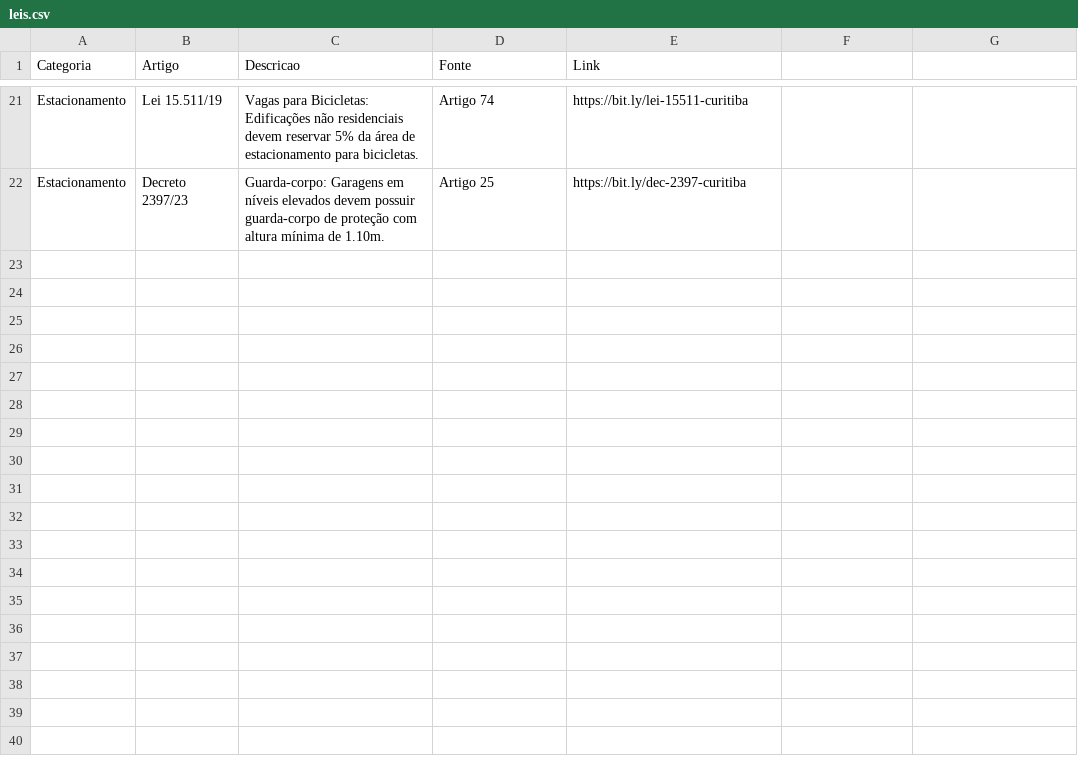
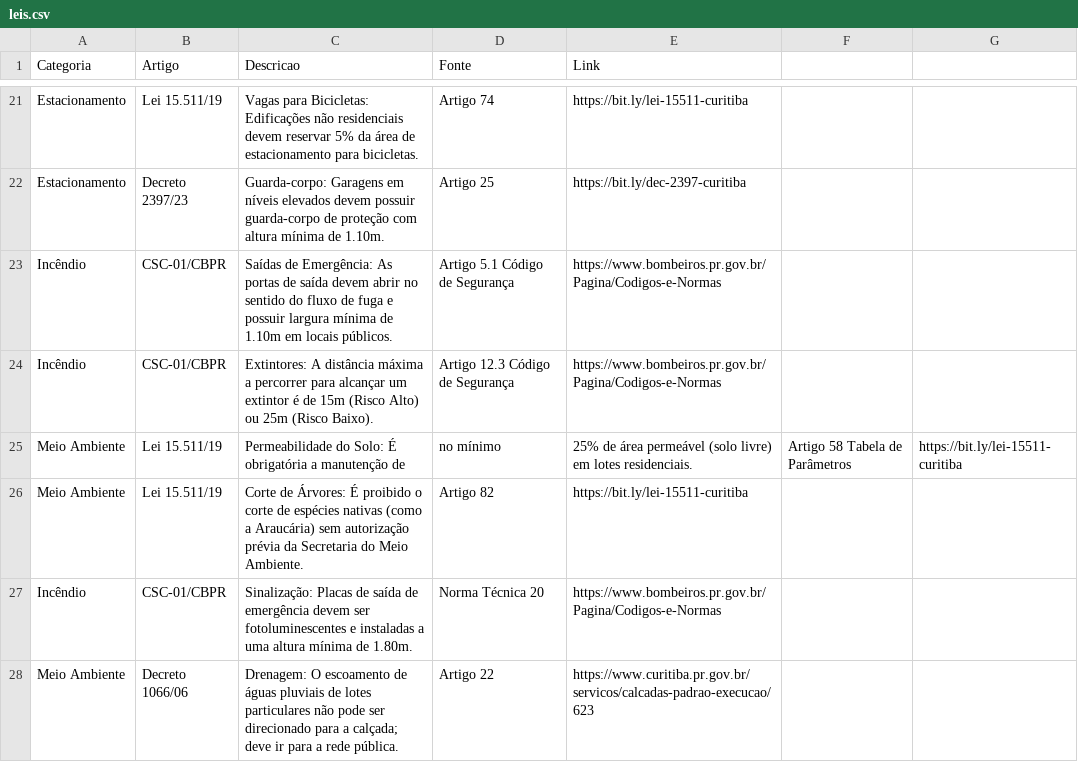
Before and after one commit to brunamidialand/Urbe, a CSV file: leis.csv, drawn as a sheet; only a part is shown, gaps mark what is left out.

Commit message:
Update leis.csv

```diff
--- a/leis.csv
+++ b/leis.csv
@@ -22 +22,7 @@ Estacionamento,Lei 15.511/19,Vagas para Bicicletas: Edificações não residenci
 Estacionamento,Decreto 2397/23,Guarda-corpo: Garagens em níveis elevados devem possuir guarda-corpo de proteção com altura mínima de 1.10m.,Artigo 25,https://bit.ly/dec-2397-curitiba
+Incêndio,CSC-01/CBPR,Saídas de Emergência: As portas de saída devem abrir no sentido do fluxo de fuga e possuir largura mínima de 1.10m em locais públicos.,Artigo 5.1 Código de Segurança,https://www.bombeiros.pr.gov.br/Pagina/Codigos-e-Normas
+Incêndio,CSC-01/CBPR,Extintores: A distância máxima a percorrer para alcançar um extintor é de 15m (Risco Alto) ou 25m (Risco Baixo).,Artigo 12.3 Código de Segurança,https://www.bombeiros.pr.gov.br/Pagina/Codigos-e-Normas
+Meio Ambiente,Lei 15.511/19,Permeabilidade do Solo: É obrigatória a manutenção de, no mínimo, 25% de área permeável (solo livre) em lotes residenciais.,Artigo 58 Tabela de Parâmetros,https://bit.ly/lei-15511-curitiba
+Meio Ambiente,Lei 15.511/19,Corte de Árvores: É proibido o corte de espécies nativas (como a Araucária) sem autorização prévia da Secretaria do Meio Ambiente.,Artigo 82,https://bit.ly/lei-15511-curitiba
+Incêndio,CSC-01/CBPR,Sinalização: Placas de saída de emergência devem ser fotoluminescentes e instaladas a uma altura mínima de 1.80m.,Norma Técnica 20,https://www.bombeiros.pr.gov.br/Pagina/Codigos-e-Normas
+Meio Ambiente,Decreto 1066/06,Drenagem: O escoamento de águas pluviais de lotes particulares não pode ser direcionado para a calçada; deve ir para a rede pública.,Artigo 22,https://www.curitiba.pr.gov.br/servicos/calcadas-padrao-execucao/623
```
